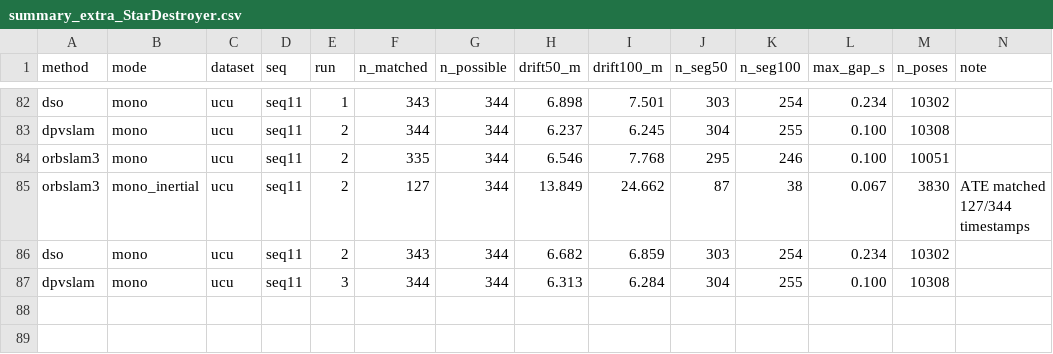
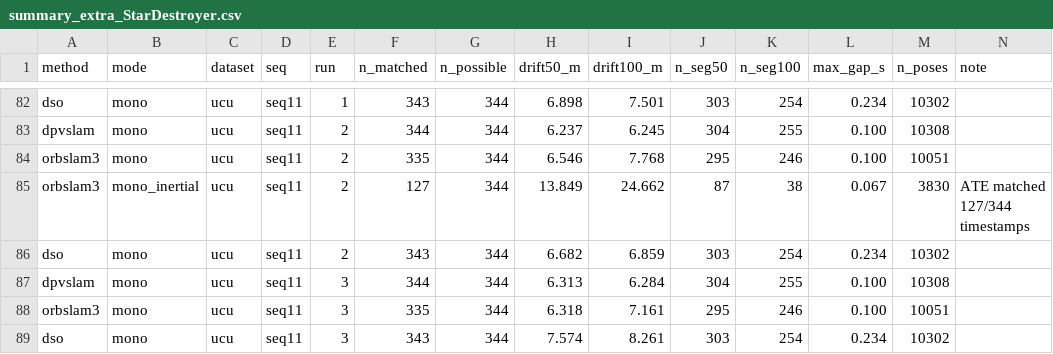
Before and after one commit to oToTak/slam-project-methods, a CSV file: results/summary_extra_StarDestroyer.csv, drawn as a sheet; only a part is shown, gaps mark what is left out; the diff names each change by its address in the sheet, - before the commit and + after, or states it on an @@ line.

Commit message:
status StarDestroyer 2026-11-18T05:03:33+02:00

```diff
--- a/results/summary_extra_StarDestroyer.csv
+++ b/results/summary_extra_StarDestroyer.csv
+row 88: orbslam3 | mono | ucu | seq11 | 3 | 335 | 344 | 6.318 | 7.161 | 295 | 246 | 0.100 | 10051
+row 89: dso | mono | ucu | seq11 | 3 | 343 | 344 | 7.574 | 8.261 | 303 | 254 | 0.234 | 10302
```
Also changed, not shown: results/summary_StarDestroyer.csv, 11 other files.
